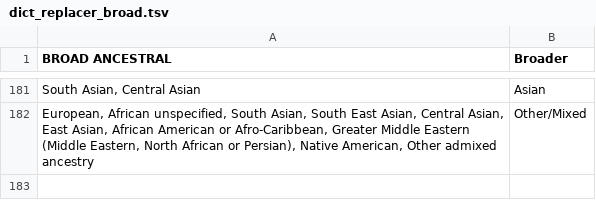
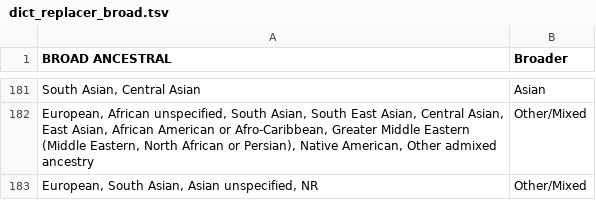
Before and after one commit to crahal/GWASDiversityMonitor, a TSV file: gwasdiversitymonitor_app/data/support/dict_replacer_broad.tsv, drawn as a sheet; only a part is shown, gaps mark what is left out; the diff names each change by its address in the sheet, - before the commit and + after, or states it on an @@ line.

```diff
--- a/gwasdiversitymonitor_app/data/support/dict_replacer_broad.tsv
+++ b/gwasdiversitymonitor_app/data/support/dict_replacer_broad.tsv
+row 183: European, South Asian, Asian unspecified, NR | Other/Mixed
```
Also changed, not shown: gwasdiversitymonitor_app/data/toplot/doughnut_df.csv, gwasdiversitymonitor_app/data/toplot/ts_initial_count.csv, 11 other files.
